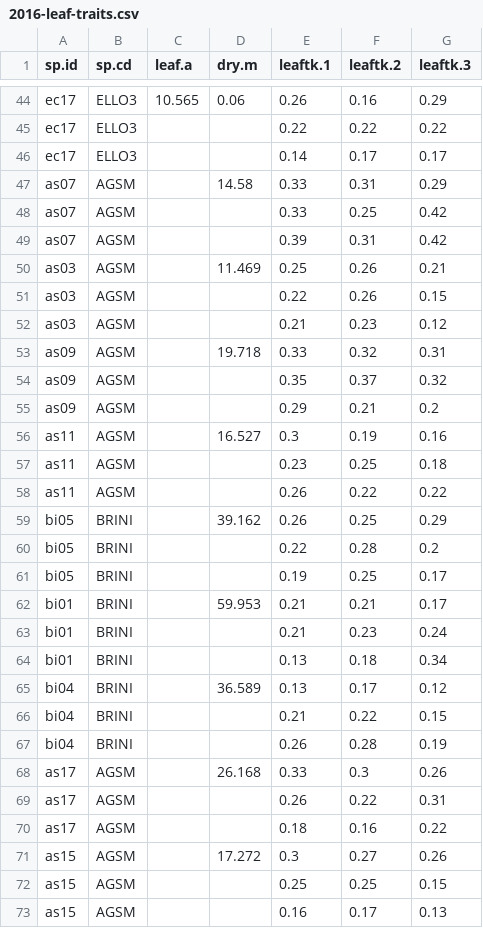
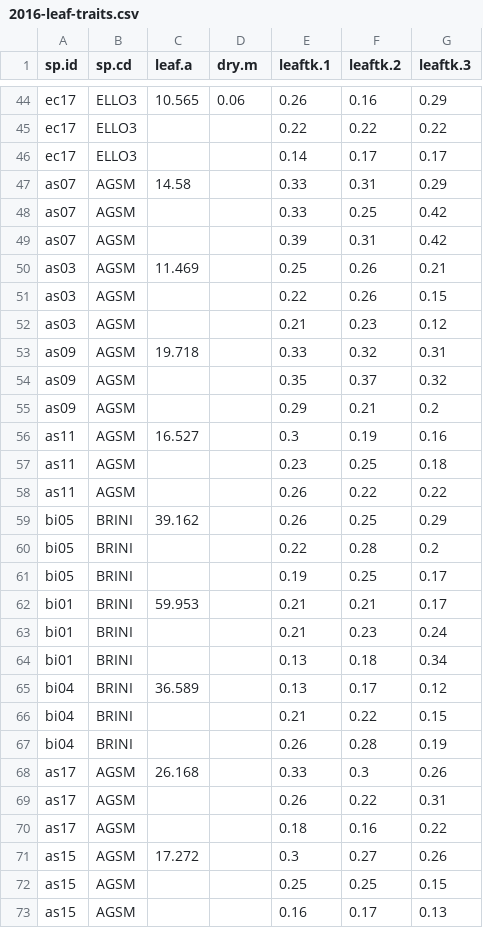
Before and after one commit to XiulinGao/Grass-Flammability, a CSV file: data/2016-leaf-traits.csv, drawn as a sheet; only a part is shown, gaps mark what is left out; the diff covers the shown part only.

Commit message:
added some leaf area to wrong column, corrected

```diff
--- a/data/2016-leaf-traits.csv
+++ b/data/2016-leaf-traits.csv
@@ -46,27 +46,27 @@ ec17,ELLO3,,,0.22,0.22,0.22
 ec17,ELLO3,,,0.14,0.17,0.17
-as07,AGSM,,14.58,0.33,0.31,0.29
+as07,AGSM,14.58,,0.33,0.31,0.29
 as07,AGSM,,,0.33,0.25,0.42
 as07,AGSM,,,0.39,0.31,0.42
-as03,AGSM,,11.469,0.25,0.26,0.21
+as03,AGSM,11.469,,0.25,0.26,0.21
 as03,AGSM,,,0.22,0.26,0.15
 as03,AGSM,,,0.21,0.23,0.12
-as09,AGSM,,19.718,0.33,0.32,0.31
+as09,AGSM,19.718,,0.33,0.32,0.31
 as09,AGSM,,,0.35,0.37,0.32
 as09,AGSM,,,0.29,0.21,0.2
-as11,AGSM,,16.527,0.3,0.19,0.16
+as11,AGSM,16.527,,0.3,0.19,0.16
 as11,AGSM,,,0.23,0.25,0.18
 as11,AGSM,,,0.26,0.22,0.22
-bi05,BRINI,,39.162,0.26,0.25,0.29
+bi05,BRINI,39.162,,0.26,0.25,0.29
 bi05,BRINI,,,0.22,0.28,0.2
 bi05,BRINI,,,0.19,0.25,0.17
-bi01,BRINI,,59.953,0.21,0.21,0.17
+bi01,BRINI,59.953,,0.21,0.21,0.17
 bi01,BRINI,,,0.21,0.23,0.24
 bi01,BRINI,,,0.13,0.18,0.34
-bi04,BRINI,,36.589,0.13,0.17,0.12
+bi04,BRINI,36.589,,0.13,0.17,0.12
 bi04,BRINI,,,0.21,0.22,0.15
 bi04,BRINI,,,0.26,0.28,0.19
-as17,AGSM,,26.168,0.33,0.3,0.26
+as17,AGSM,26.168,,0.33,0.3,0.26
 as17,AGSM,,,0.26,0.22,0.31
 as17,AGSM,,,0.18,0.16,0.22
-as15,AGSM,,17.272,0.3,0.27,0.26
+as15,AGSM,17.272,,0.3,0.27,0.26
 as15,AGSM,,,0.25,0.25,0.15
```
Also changed, not shown: 10 edited cells elsewhere in this file.
